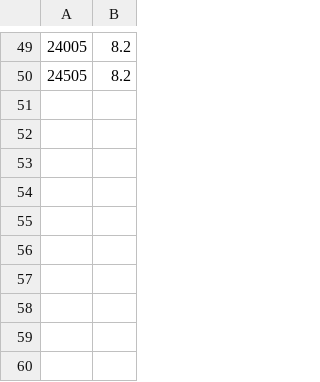
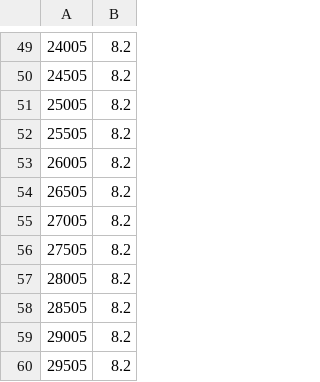
Before and after one commit to obruchez/imdb-stats, a TSV file: results/minimum-ratings.250movies.tsv, drawn as a sheet; only a part is shown, gaps mark what is left out; the diff names each change by its address in the sheet, - before the commit and + after, or states it on an @@ line.

```diff
--- a/results/minimum-ratings.250movies.tsv
+++ b/results/minimum-ratings.250movies.tsv
+row 51: 25005 | 8.2
+row 52: 25505 | 8.2
+row 53: 26005 | 8.2
+row 54: 26505 | 8.2
+row 55: 27005 | 8.2
+row 56: 27505 | 8.2
+row 57: 28005 | 8.2
+row 58: 28505 | 8.2
+row 59: 29005 | 8.2
+row 60: 29505 | 8.2
```
Also changed, not shown: results/minimum-ratings.1500movies.tsv, 2 other files.
